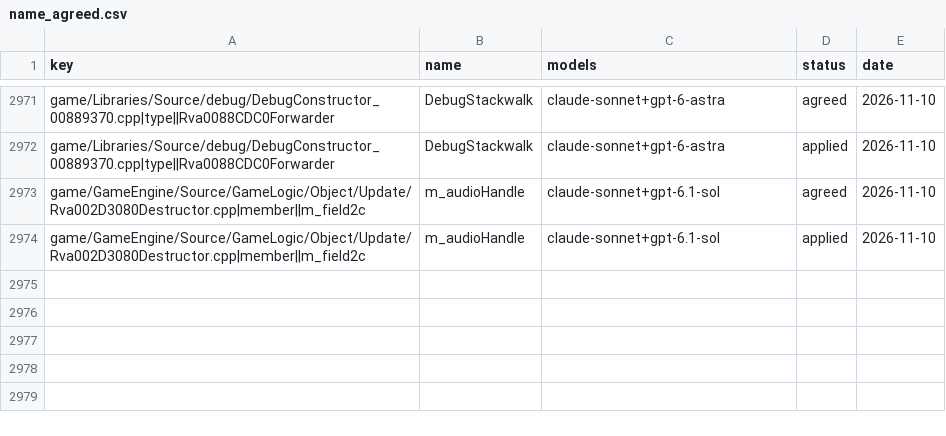
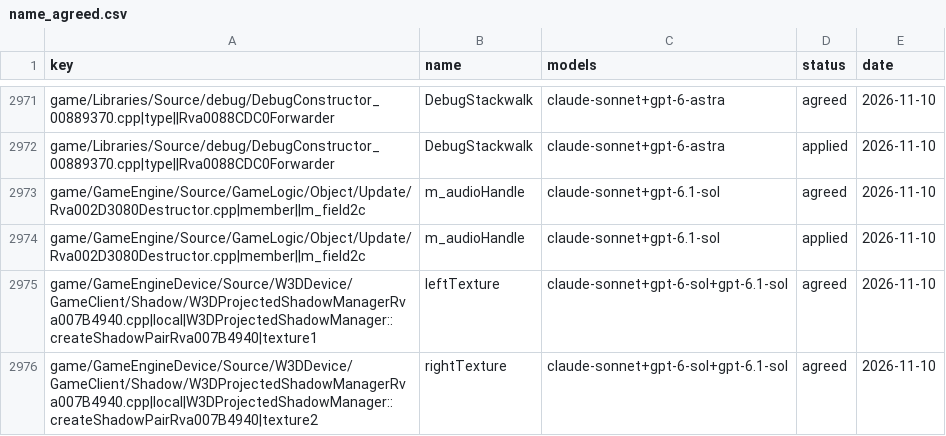
Before and after one commit to Open-BFME/Open-BFME-1, a CSV file: targets/game/reverse/name_agreed.csv, drawn as a sheet; only a part is shown, gaps mark what is left out; the diff names each change by its address in the sheet, - before the commit and + after, or states it on an @@ line.

Commit message:
name_lane: claude-sonnet votes on W3DProjectedShadowManagerRva007B4940.cpp, 2 name(s) agreed

```diff
--- a/targets/game/reverse/name_agreed.csv
+++ b/targets/game/reverse/name_agreed.csv
+row 2975: game/GameEngineDevice/Source/W3DDevice/GameClient/Shadow/W3DProjectedShadowManagerRva007B4940.cpp|local|W3DProjectedShadowManager::createShadowPairRva007B4940|texture1 | leftTexture | claude-sonnet+gpt-6-sol+gpt-6.1-sol | agreed | 2026-11-10
+row 2976: game/GameEngineDevice/Source/W3DDevice/GameClient/Shadow/W3DProjectedShadowManagerRva007B4940.cpp|local|W3DProjectedShadowManager::createShadowPairRva007B4940|texture2 | rightTexture | claude-sonnet+gpt-6-sol+gpt-6.1-sol | agreed | 2026-11-10
```
Also changed, not shown: 1 other file.
